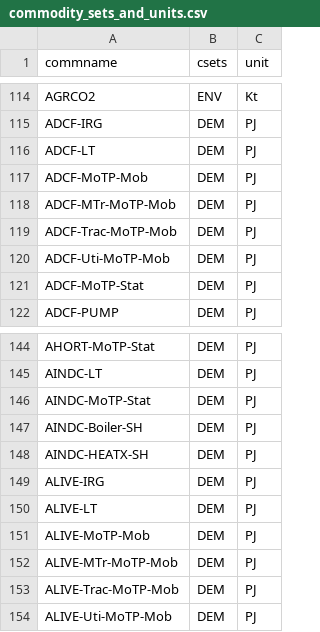
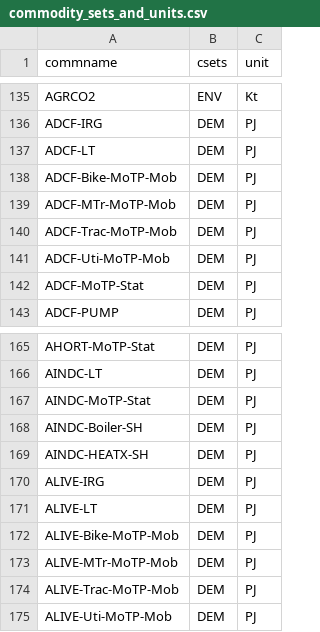
Before and after one commit to EECA-NZ/TIMES-NZ-Model-Files, a CSV file: PREPARE-TIMES-NZ/docs/source/developer_guide/data/commodities/commodity_sets_and_units.csv, drawn as a sheet; only a part is shown, gaps mark what is left out; the diff covers the shown part only.

```diff
--- a/PREPARE-TIMES-NZ/docs/source/developer_guide/data/commodities/commodity_sets_and_units.csv
+++ b/PREPARE-TIMES-NZ/docs/source/developer_guide/data/commodities/commodity_sets_and_units.csv
@@ -116,3 +137,3 @@ ADCF-IRG,DEM,PJ
 ADCF-LT,DEM,PJ
-ADCF-MoTP-Mob,DEM,PJ
+ADCF-Bike-MoTP-Mob,DEM,PJ
 ADCF-MTr-MoTP-Mob,DEM,PJ
@@ -150,3 +171,3 @@ ALIVE-IRG,DEM,PJ
 ALIVE-LT,DEM,PJ
-ALIVE-MoTP-Mob,DEM,PJ
+ALIVE-Bike-MoTP-Mob,DEM,PJ
 ALIVE-MTr-MoTP-Mob,DEM,PJ
```
Also changed, not shown: 21 added rows and 4 edited cells elsewhere in this file, PREPARE-TIMES-NZ/docs/source/developer_guide/data/processes/process_sets_and_units.csv, 3 other files.
